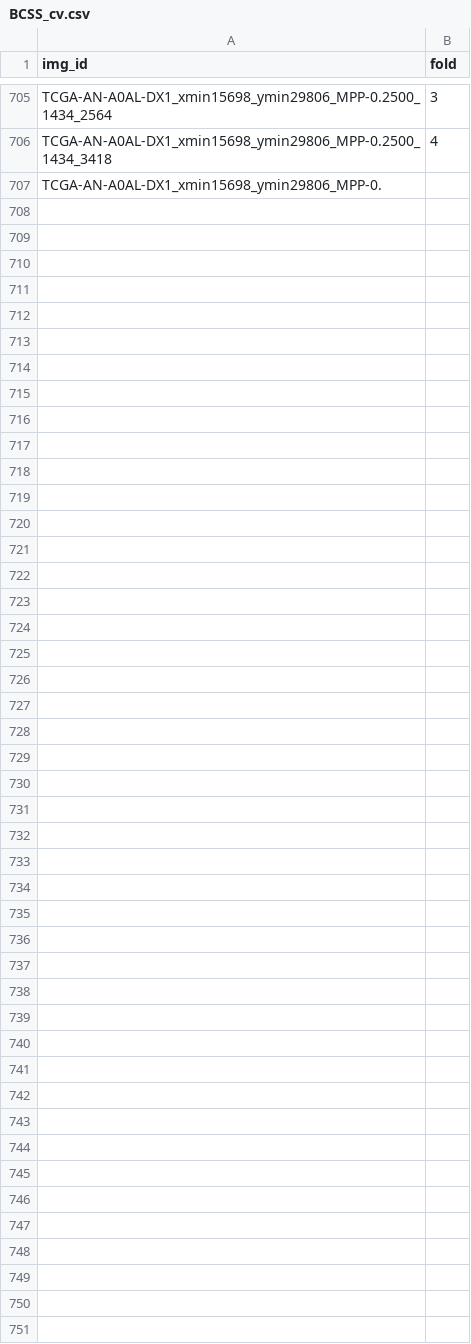
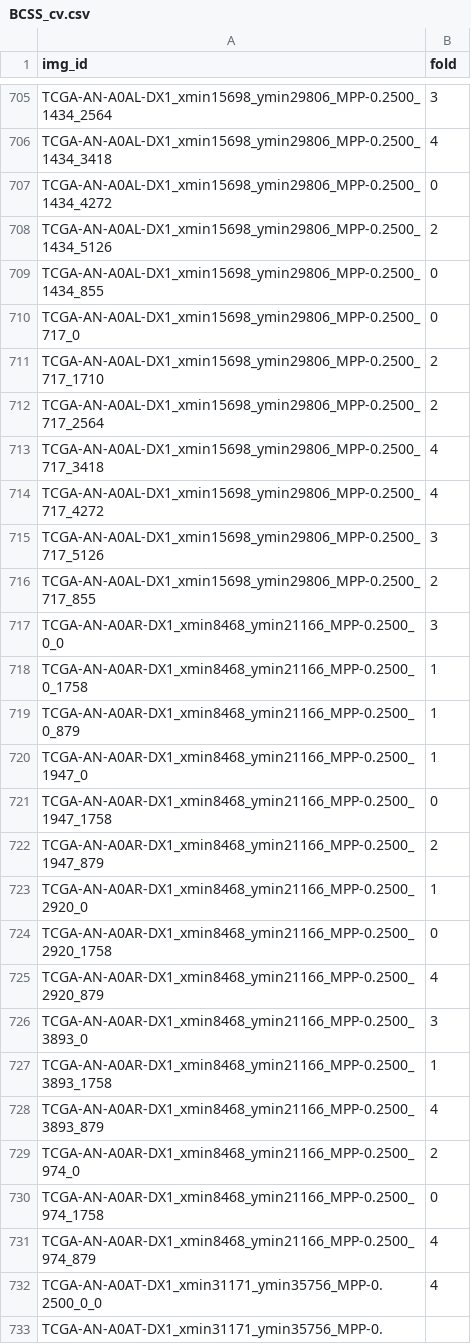
Before and after one commit to calmux/SAMPath-plus, a CSV file: dataset_cfg/BCSS_cv.csv, drawn as a sheet; only a part is shown, gaps mark what is left out.

```diff
--- a/dataset_cfg/BCSS_cv.csv
+++ b/dataset_cfg/BCSS_cv.csv
@@ -706,2 +706,28 @@ TCGA-AN-A0AL-DX1_xmin15698_ymin29806_MPP-0.2500_1434_2564,3
 TCGA-AN-A0AL-DX1_xmin15698_ymin29806_MPP-0.2500_1434_3418,4
-TCGA-AN-A0AL-DX1_xmin15698_ymin29806_MPP-0.
+TCGA-AN-A0AL-DX1_xmin15698_ymin29806_MPP-0.2500_1434_4272,0
+TCGA-AN-A0AL-DX1_xmin15698_ymin29806_MPP-0.2500_1434_5126,2
+TCGA-AN-A0AL-DX1_xmin15698_ymin29806_MPP-0.2500_1434_855,0
+TCGA-AN-A0AL-DX1_xmin15698_ymin29806_MPP-0.2500_717_0,0
+TCGA-AN-A0AL-DX1_xmin15698_ymin29806_MPP-0.2500_717_1710,2
+TCGA-AN-A0AL-DX1_xmin15698_ymin29806_MPP-0.2500_717_2564,2
+TCGA-AN-A0AL-DX1_xmin15698_ymin29806_MPP-0.2500_717_3418,4
+TCGA-AN-A0AL-DX1_xmin15698_ymin29806_MPP-0.2500_717_4272,4
+TCGA-AN-A0AL-DX1_xmin15698_ymin29806_MPP-0.2500_717_5126,3
+TCGA-AN-A0AL-DX1_xmin15698_ymin29806_MPP-0.2500_717_855,2
+TCGA-AN-A0AR-DX1_xmin8468_ymin21166_MPP-0.2500_0_0,3
+TCGA-AN-A0AR-DX1_xmin8468_ymin21166_MPP-0.2500_0_1758,1
+TCGA-AN-A0AR-DX1_xmin8468_ymin21166_MPP-0.2500_0_879,1
+TCGA-AN-A0AR-DX1_xmin8468_ymin21166_MPP-0.2500_1947_0,1
+TCGA-AN-A0AR-DX1_xmin8468_ymin21166_MPP-0.2500_1947_1758,0
+TCGA-AN-A0AR-DX1_xmin8468_ymin21166_MPP-0.2500_1947_879,2
+TCGA-AN-A0AR-DX1_xmin8468_ymin21166_MPP-0.2500_2920_0,1
+TCGA-AN-A0AR-DX1_xmin8468_ymin21166_MPP-0.2500_2920_1758,0
+TCGA-AN-A0AR-DX1_xmin8468_ymin21166_MPP-0.2500_2920_879,4
+TCGA-AN-A0AR-DX1_xmin8468_ymin21166_MPP-0.2500_3893_0,3
+TCGA-AN-A0AR-DX1_xmin8468_ymin21166_MPP-0.2500_3893_1758,1
+TCGA-AN-A0AR-DX1_xmin8468_ymin21166_MPP-0.2500_3893_879,4
+TCGA-AN-A0AR-DX1_xmin8468_ymin21166_MPP-0.2500_974_0,2
+TCGA-AN-A0AR-DX1_xmin8468_ymin21166_MPP-0.2500_974_1758,0
+TCGA-AN-A0AR-DX1_xmin8468_ymin21166_MPP-0.2500_974_879,4
+TCGA-AN-A0AT-DX1_xmin31171_ymin35756_MPP-0.2500_0_0,4
+TCGA-AN-A0AT-DX1_xmin31171_ymin35756_MPP-0.
```
